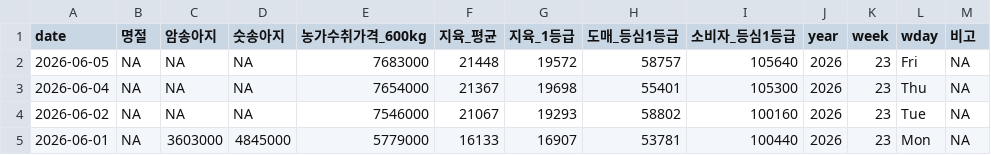
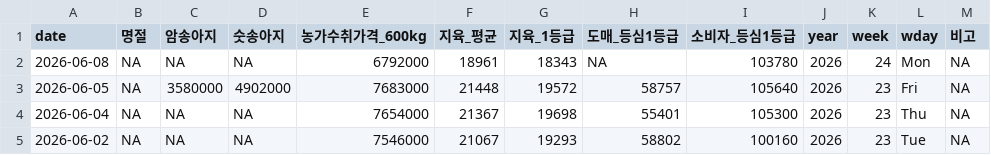
Before and after one commit to YoungjunNa/ekape-parsing, a CSV file: data_hanwoo_stock/hanwoo-stock.csv, drawn as a sheet; only a part is shown; the shorter side is filled out with more unchanged rows.

```diff
--- a/data_hanwoo_stock/hanwoo-stock.csv
+++ b/data_hanwoo_stock/hanwoo-stock.csv
@@ -1,3 +1,4 @@
 "date","명절","암송아지","숫송아지","농가수취가격_600kg","지육_평균","지육_1등급","도매_등심1등급","소비자_등심1등급","year","week","wday","비고"
-2026-06-05,NA,NA,NA,7683000,21448,19572,58757,105640,2026,23,"Fri",NA
+2026-06-08,NA,NA,NA,6792000,18961,18343,NA,103780,2026,24,"Mon",NA
+2026-06-05,NA,3580000,4902000,7683000,21448,19572,58757,105640,2026,23,"Fri",NA
 2026-06-04,NA,NA,NA,7654000,21367,19698,55401,105300,2026,23,"Thu",NA
```
Also changed, not shown: data_hanwoo_stock/hanwoo-forecast.csv, 1 other file.
